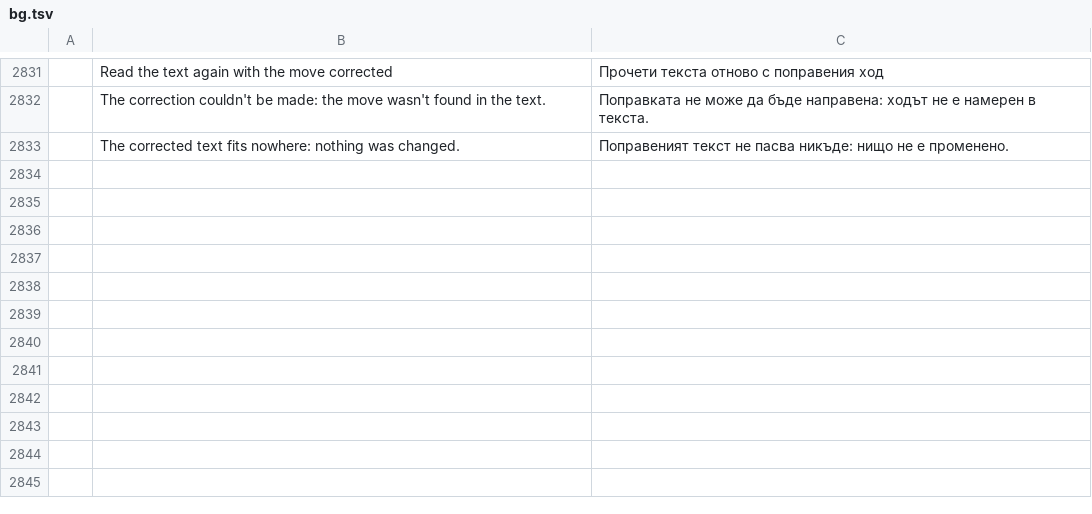
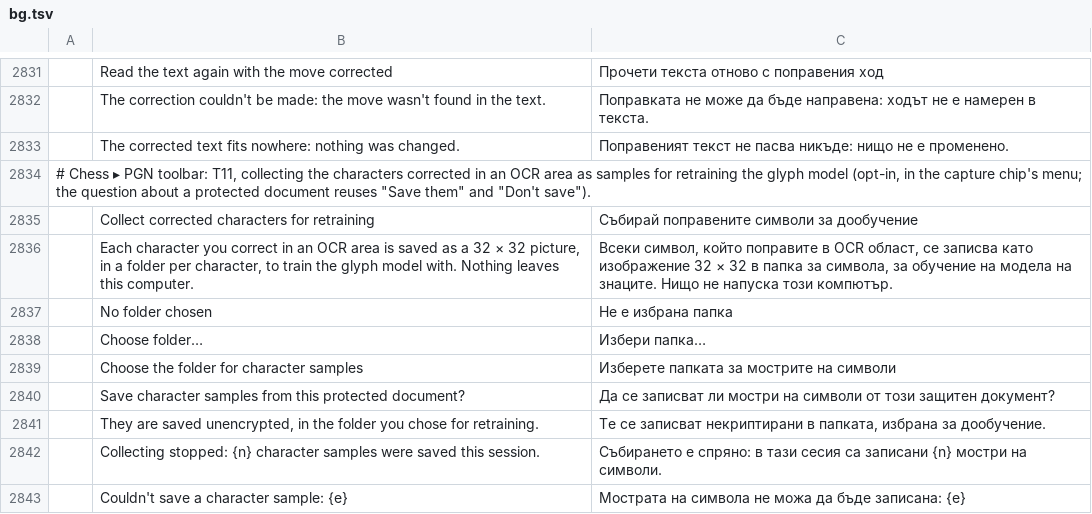
Before and after one commit to DarcioAlberico/pdfcraft-xadrez, a TSV file: crates/ui-egui/src/i18n/bg.tsv, drawn as a sheet; only a part is shown, gaps mark what is left out; the diff names each change by its address in the sheet, - before the commit and + after, or states it on an @@ line.

```diff
--- a/crates/ui-egui/src/i18n/bg.tsv
+++ b/crates/ui-egui/src/i18n/bg.tsv
+row 2834: # Chess ▸ PGN toolbar: T11, collecting the characters corrected in an OCR area as samples for retraining the glyph model (opt-in, in the capture chip's menu; the question about a protected document reuses "Save them" and "Don't save").
+row 2835:  | Collect corrected characters for retraining | Събирай поправените символи за дообучение
+row 2836:  | Each character you correct in an OCR area is saved as a 32 × 32 picture, in a folder per character, to train the glyph model with. Nothing leaves this computer. | Всеки символ, който поправите в OCR област, се записва като изображение 32 × 32 в папка за символа, за обучение на модела на знаците. Нищо не напуска този компютър.
+row 2837:  | No folder chosen | Не е избрана папка
+row 2838:  | Choose folder… | Избери папка…
+row 2839:  | Choose the folder for character samples | Изберете папката за мострите на символи
+row 2840:  | Save character samples from this protected document? | Да се записват ли мостри на символи от този защитен документ?
+row 2841:  | They are saved unencrypted, in the folder you chose for retraining. | Те се записват некриптирани в папката, избрана за дообучение.
+row 2842:  | Collecting stopped: {n} character samples were saved this session. | Събирането е спряно: в тази сесия са записани {n} мостри на символи.
+row 2843:  | Couldn't save a character sample: {e} | Мострата на символа не можа да бъде записана: {e}
```
Also changed, not shown: crates/ui-egui/src/i18n/el.tsv, crates/ui-egui/src/i18n/kk.tsv, 30 other files.
